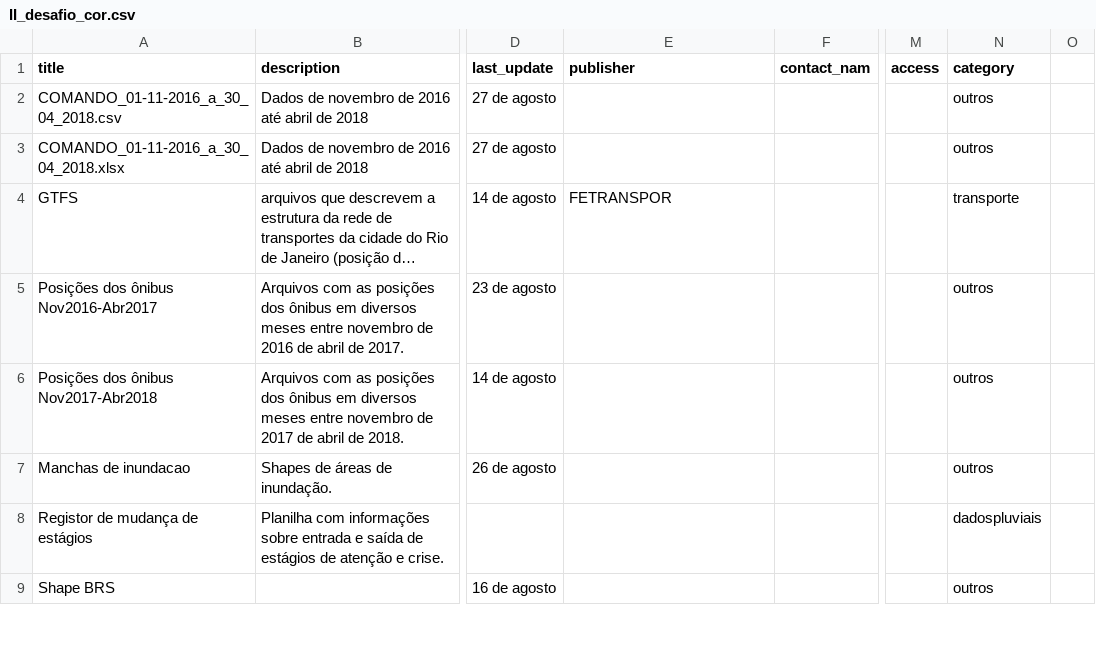
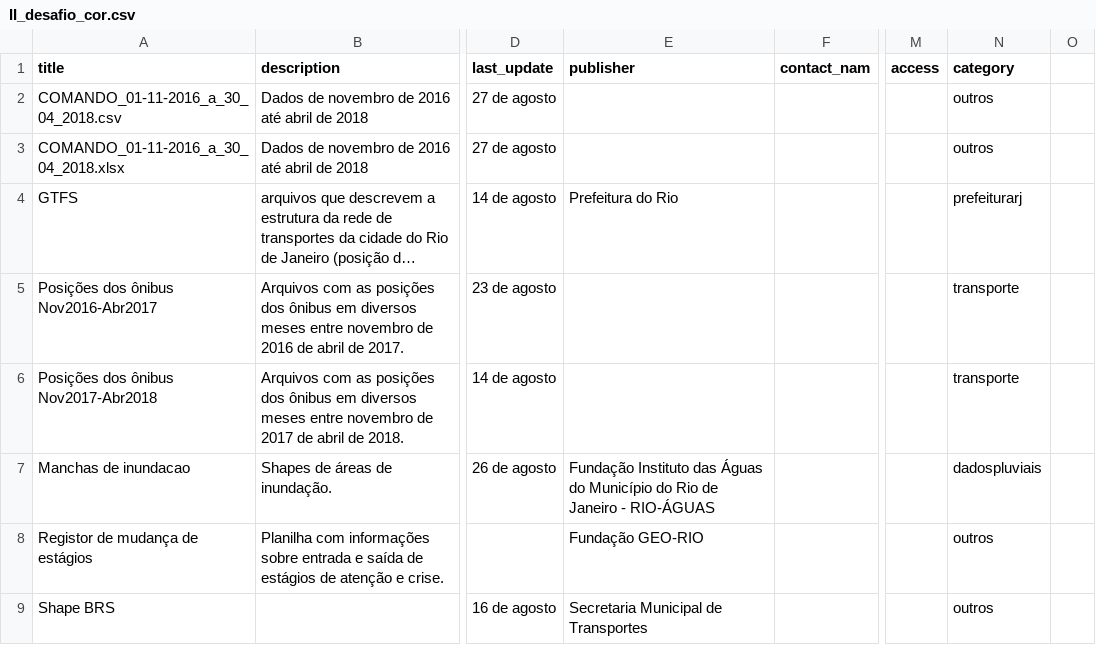
Before and after one commit to speicys/II_desafio_cor, a CSV file: assets/II_desafio_cor.csv, drawn as a sheet; only a part is shown, gaps mark what is left out; long unchanged cells end in …; the diff covers the shown part only; the diff names each change by its address in the sheet, - before the commit and + after, or states it on an @@ line.

Commit message:
Versão atualizada

```diff
--- a/assets/II_desafio_cor.csv
+++ b/assets/II_desafio_cor.csv
-E4 (publisher): FETRANSPOR
+E4 (publisher): Prefeitura do Rio
-N4 (category): transporte
+N4 (category): prefeiturarj
-N5:N6 (category): outros
+N5:N6 (category): transporte
-E7 (publisher): (empty)
+E7 (publisher): Fundação Instituto das Águas do Município do Rio de Janeiro - RIO-ÁGUAS
-N7 (category): outros
+N7 (category): dadospluviais
-E8 (publisher): (empty)
+E8 (publisher): Fundação GEO-RIO
-N8 (category): dadospluviais
+N8 (category): outros
-E9 (publisher): (empty)
+E9 (publisher): Secretaria Municipal de Transportes
```
Also changed, not shown: 1 added row, 1 removed row and 5 edited cells elsewhere in this file.
